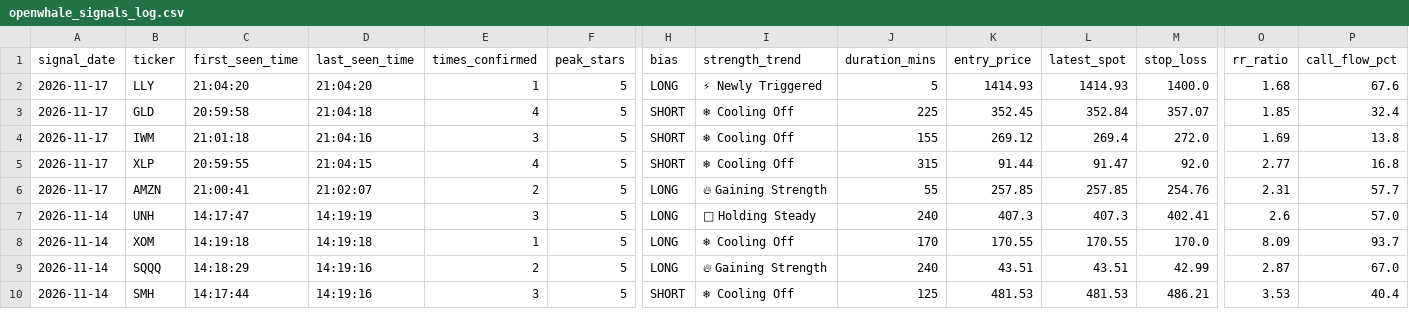
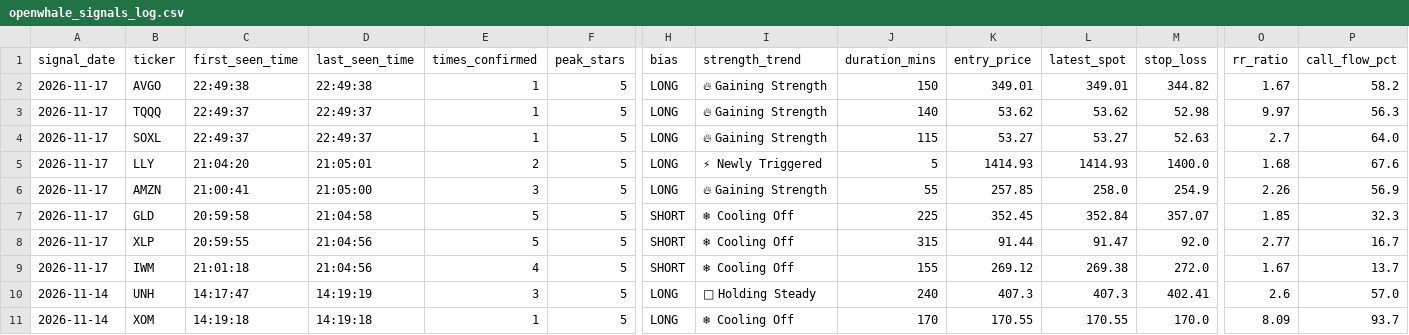
Before and after one commit to Shankar-Lakshminarayanan/OpenWhale, a CSV file: openwhale_signals_log.csv, drawn as a sheet; only a part is shown, gaps mark what is left out; the shorter side is filled out with more unchanged rows; removed rows and columns are numbered as before the commit, all else as after; rows hold the shown columns only; the diff names each change by its address in the sheet, - before the commit and + after, or states it on an @@ line.

Commit message:
Auto-log 5-Star setup (openwhale_signals_log.csv) [2026-11-17 22:49:40]

```diff
--- a/openwhale_signals_log.csv
+++ b/openwhale_signals_log.csv
+row 2: 2026-11-17 | AVGO | 22:49:38 | 22:49:38 | 1 | 5 | LONG | 🔥 Gaining Strength | 150 | 349.01 | 349.01 | 344.82 | 1.67 | 58.2
+row 3: 2026-11-17 | TQQQ | 22:49:37 | 22:49:37 | 1 | 5 | LONG | 🔥 Gaining Strength | 140 | 53.62 | 53.62 | 52.98 | 9.97 | 56.3
+row 4: 2026-11-17 | SOXL | 22:49:37 | 22:49:37 | 1 | 5 | LONG | 🔥 Gaining Strength | 115 | 53.27 | 53.27 | 52.63 | 2.7 | 64.0
-D5 (last_seen_time): 21:04:20
+D5 (last_seen_time): 21:05:01
-E5 (times_confirmed): 1
+E5 (times_confirmed): 2
+row 6: 2026-11-17 | AMZN | 21:00:41 | 21:05:00 | 3 | 5 | LONG | 🔥 Gaining Strength | 55 | 257.85 | 258.0 | 254.9 | 2.26 | 56.9
-D7 (last_seen_time): 21:04:18
+D7 (last_seen_time): 21:04:58
-E7 (times_confirmed): 4
+E7 (times_confirmed): 5
-P7 (call_flow_pct): 32.4
+P7 (call_flow_pct): 32.3
-row 4: 2026-11-17 | IWM | 21:01:18 | 21:04:16 | 3 | 5 | SHORT | ❄ Cooling Off | 155 | 269.12 | 269.4 | 272.0 | 1.69 | 13.8
-D8 (last_seen_time): 21:04:15
+D8 (last_seen_time): 21:04:56
-E8 (times_confirmed): 4
+E8 (times_confirmed): 5
-P8 (call_flow_pct): 16.8
+P8 (call_flow_pct): 16.7
-B9 (ticker): AMZN
+B9 (ticker): IWM
-C9 (first_seen_time): 21:00:41
+C9 (first_seen_time): 21:01:18
-D9 (last_seen_time): 21:02:07
+D9 (last_seen_time): 21:04:56
-E9 (times_confirmed): 2
+E9 (times_confirmed): 4
-H9 (bias): LONG
+H9 (bias): SHORT
-I9 (strength_trend): 🔥 Gaining Strength
+I9 (strength_trend): ❄ Cooling Off
-J9 (duration_mins): 55
+J9 (duration_mins): 155
-K9 (entry_price): 257.85
+K9 (entry_price): 269.12
-L9 (latest_spot): 257.85
+L9 (latest_spot): 269.38
-M9 (stop_loss): 254.76
+M9 (stop_loss): 272.0
-O9 (rr_ratio): 2.31
+O9 (rr_ratio): 1.67
-P9 (call_flow_pct): 57.7
+P9 (call_flow_pct): 13.7
```
